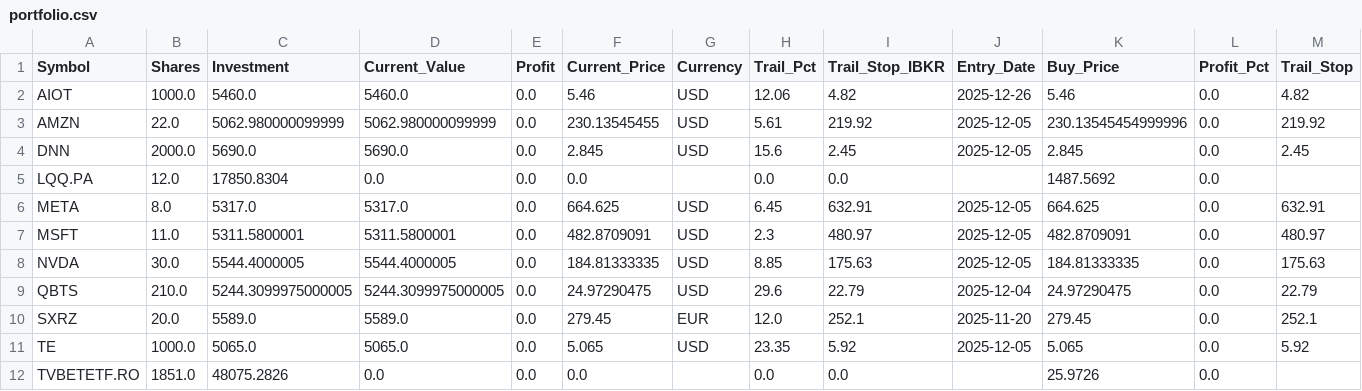
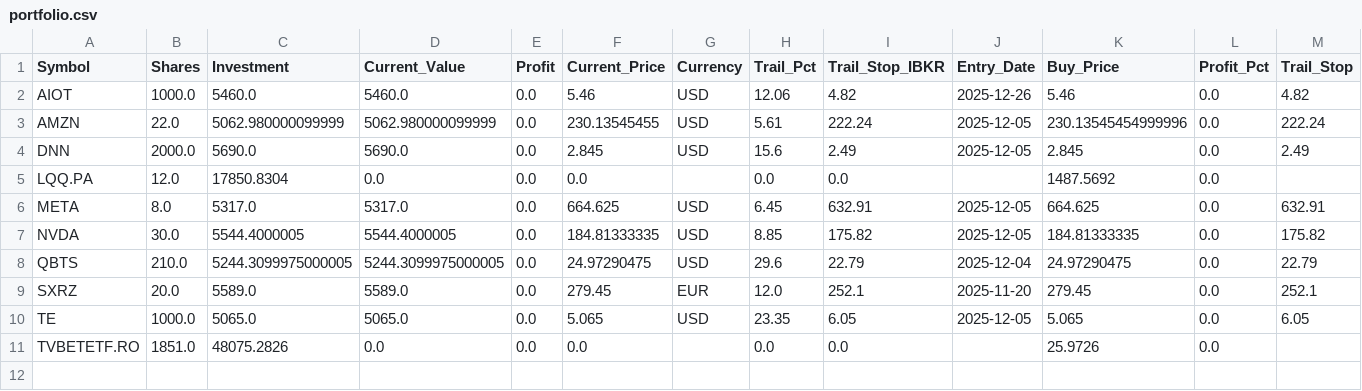
Before and after one commit to ddanyro/market-scanner, a CSV file: portfolio.csv, drawn as a sheet.

Commit message:
chore: TWS sync - removed MSFT (sold), 8 positions + fresh market tide

```diff
--- a/portfolio.csv
+++ b/portfolio.csv
@@ -2,11 +2,10 @@ Symbol,Shares,Investment,Current_Value,Profit,Current_Price,Currency,Trail_Pct,T
 AIOT,1000.0,5460.0,5460.0,0.0,5.46,USD,12.06,4.82,2025-12-26,5.46,0.0,4.82
-AMZN,22.0,5062.980000099999,5062.980000099999,0.0,230.13545455,USD,5.61,219.92,2025-12-05,230.13545454999996,0.0,219.92
-DNN,2000.0,5690.0,5690.0,0.0,2.845,USD,15.6,2.45,2025-12-05,2.845,0.0,2.45
+AMZN,22.0,5062.980000099999,5062.980000099999,0.0,230.13545455,USD,5.61,222.24,2025-12-05,230.13545454999996,0.0,222.24
+DNN,2000.0,5690.0,5690.0,0.0,2.845,USD,15.6,2.49,2025-12-05,2.845,0.0,2.49
 LQQ.PA,12.0,17850.8304,0.0,0.0,0.0,,0.0,0.0,,1487.5692,0.0,
 META,8.0,5317.0,5317.0,0.0,664.625,USD,6.45,632.91,2025-12-05,664.625,0.0,632.91
-MSFT,11.0,5311.5800001,5311.5800001,0.0,482.8709091,USD,2.3,480.97,2025-12-05,482.8709091,0.0,480.97
-NVDA,30.0,5544.4000005,5544.4000005,0.0,184.81333335,USD,8.85,175.63,2025-12-05,184.81333335,0.0,175.63
+NVDA,30.0,5544.4000005,5544.4000005,0.0,184.81333335,USD,8.85,175.82,2025-12-05,184.81333335,0.0,175.82
 QBTS,210.0,5244.3099975000005,5244.3099975000005,0.0,24.97290475,USD,29.6,22.79,2025-12-04,24.97290475,0.0,22.79
 SXRZ,20.0,5589.0,5589.0,0.0,279.45,EUR,12.0,252.1,2025-11-20,279.45,0.0,252.1
-TE,1000.0,5065.0,5065.0,0.0,5.065,USD,23.35,5.92,2025-12-05,5.065,0.0,5.92
+TE,1000.0,5065.0,5065.0,0.0,5.065,USD,23.35,6.05,2025-12-05,5.065,0.0,6.05
 TVBETETF.RO,1851.0,48075.2826,0.0,0.0,0.0,,0.0,0.0,,25.9726,0.0,
```
Also changed, not shown: tws_orders.csv, tws_positions.csv, 4 other files.
